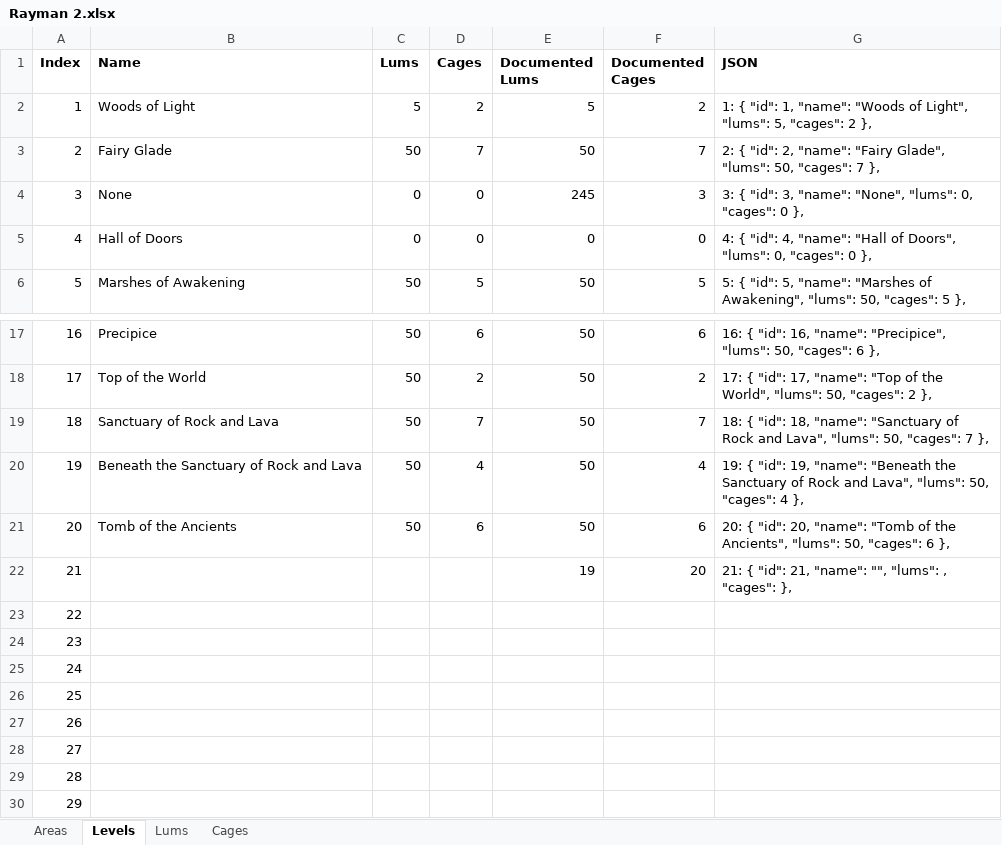
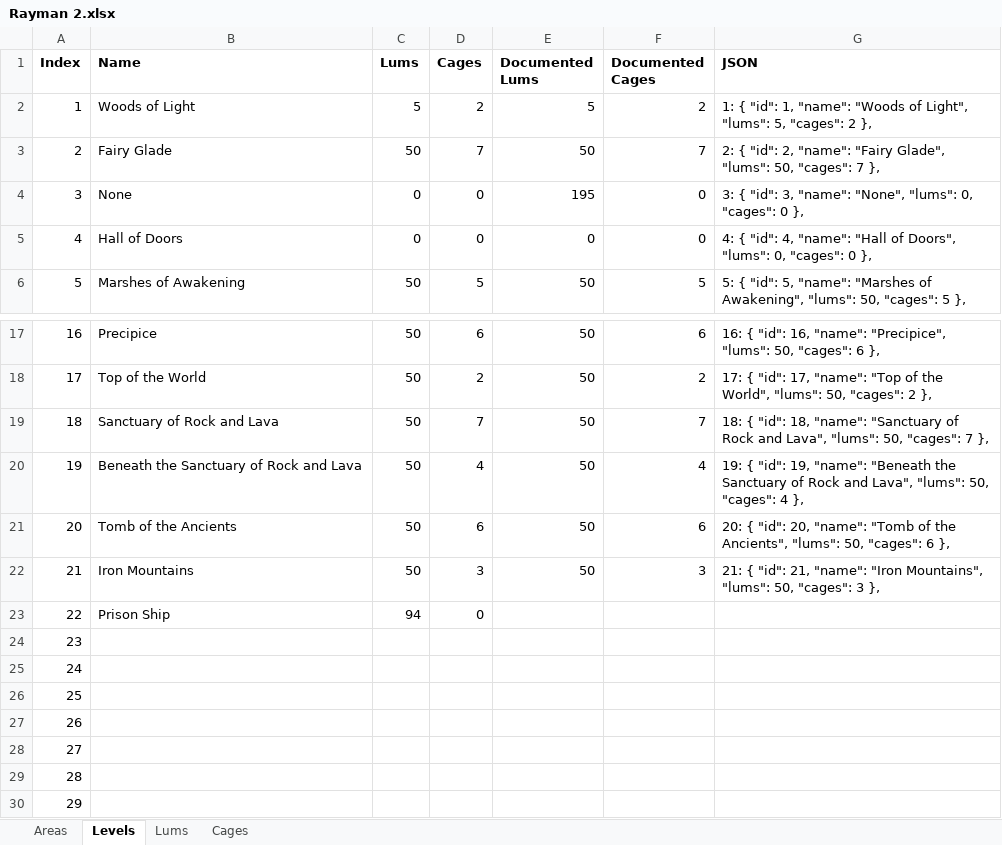
Before and after one commit to MagmarFire/RetroAchievements, an Excel workbook: Rayman 2.xlsx, sheet Levels, drawn as a sheet; only a part is shown, gaps mark what is left out; values as stored, in another font and other column widths than the file's, no borders; 1 other sheet too large or unreadable and not compared; the diff names each change by its address in the sheet, - before the commit and + after, or states it on an @@ line.

Commit message:
Fixed most achievements for the Iron Mountains and flagged one for demotion

```diff
--- a/Rayman 2.xlsx (sheet Levels)
+++ b/Rayman 2.xlsx (sheet Levels)
-E4 (Documented Lums): 245
+E4 (Documented Lums): 195
-F4 (Documented Cages): 3
+F4 (Documented Cages): 0
-B22 (Name): (empty)
+B22 (Name): Iron Mountains
-C22 (Lums): (empty)
+C22 (Lums): 50
-D22 (Cages): (empty)
+D22 (Cages): 3
-E22 (Documented Lums): 19
+E22 (Documented Lums): 50
-F22 (Documented Cages): 20
+F22 (Documented Cages): 3
-G22 (JSON): …21, "name": "", "lums": , "cages": },
+G22 (JSON): …21, "name": "Iron Mountains", "lums": 50, "cages": 3 },
-B23 (Name): (empty)
+B23 (Name): Prison Ship
-C23 (Lums): (empty)
+C23 (Lums): 94
-D23 (Cages): (empty)
+D23 (Cages): 0
```
Also changed, not shown: sheet Areas, sheet Cages, 1 other file.
